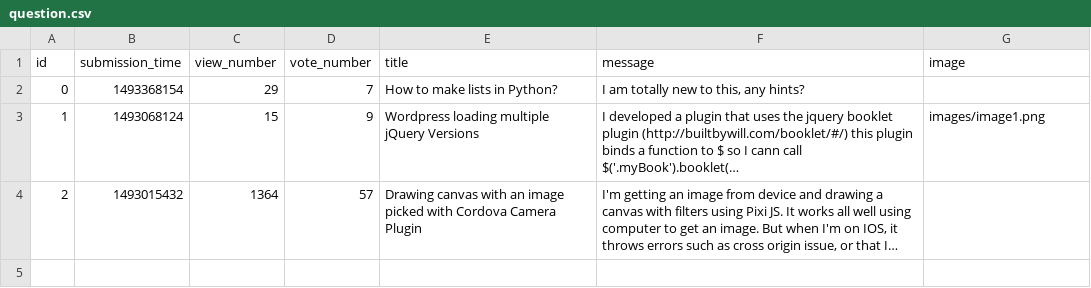
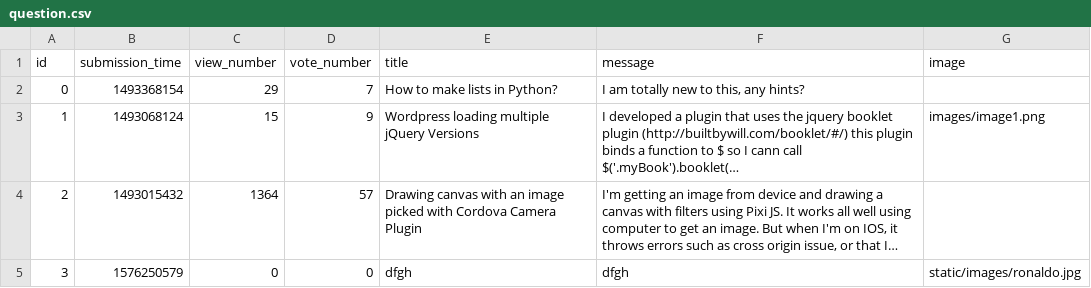
Before and after one commit to tothmate911/ask-mate-python, a CSV file: sample_data/question.csv, drawn as a sheet; long unchanged cells end in …; the diff names each change by its address in the sheet, - before the commit and + after, or states it on an @@ line.

Commit message:
image

```diff
--- a/sample_data/question.csv
+++ b/sample_data/question.csv
+row 5: 3 | 1576250579 | 0 | 0 | dfgh | dfgh | static/images/ronaldo.jpg
```
Also changed, not shown: 4 other files.
